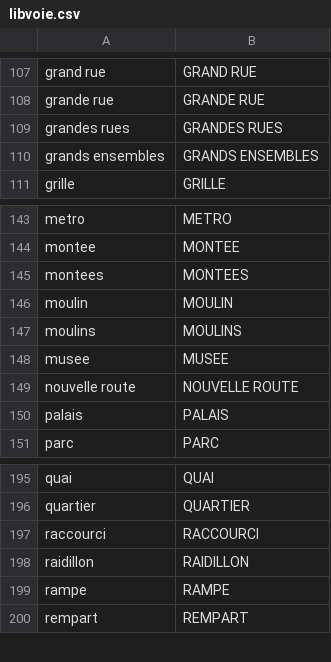
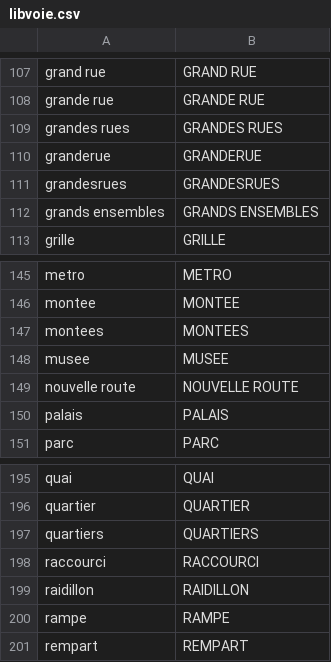
Before and after one commit to alannadevgen/french-address-matching, a CSV file: libvoie.csv, drawn as a sheet; only a part is shown, gaps mark what is left out.

```diff
--- a/libvoie.csv
+++ b/libvoie.csv
@@ -109,2 +109,4 @@ grande rue,GRANDE RUE
 grandes rues,GRANDES RUES
+granderue,GRANDERUE
+grandesrues,GRANDESRUES
 grands ensembles,GRANDS ENSEMBLES
@@ -145,4 +147,2 @@ montee,MONTEE
 montees,MONTEES
-moulin,MOULIN
-moulins,MOULINS
 musee,MUSEE
@@ -196,2 +196,3 @@ quai,QUAI
 quartier,QUARTIER
+quartiers,QUARTIERS
 raccourci,RACCOURCI
```
Also changed, not shown: remplacement.csv, 5 other files.
